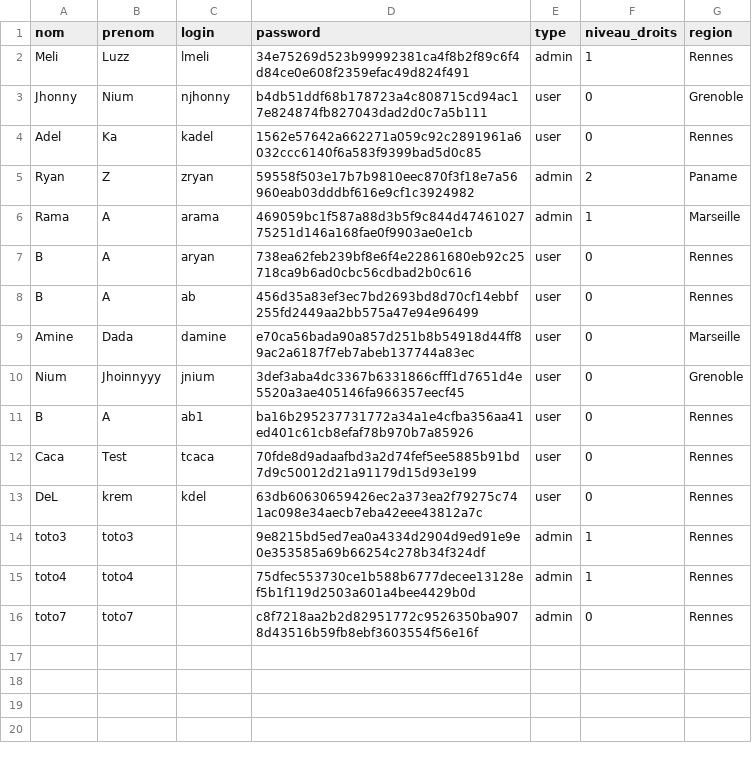
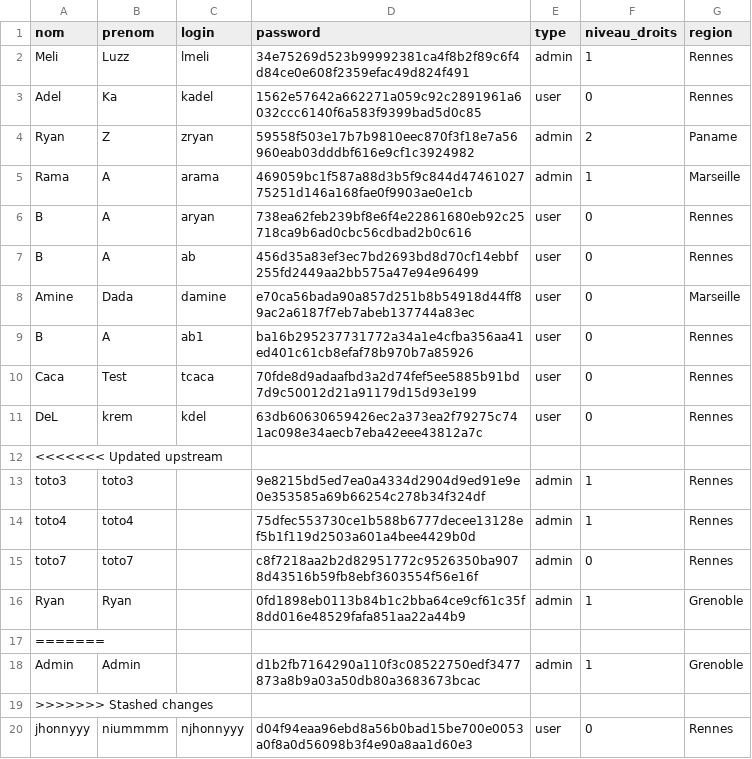
Before and after one commit to AdlainZ/ProjetPythonT1, a CSV file: data/users.csv, drawn as a sheet.

```diff
--- a/data/users.csv
+++ b/data/users.csv
@@ -2,3 +2,2 @@ nom,prenom,login,password,type,niveau_droits,region
 Meli,Luzz,lmeli,34e75269d523b99992381ca4f8b2f89c6f4d84ce0e608f2359efac49d824f491,admin,1,Rennes
-Jhonny,Nium,njhonny,b4db51ddf68b178723a4c808715cd94ac17e824874fb827043dad2d0c7a5b111,user,0,Grenoble
 Adel,Ka,kadel,1562e57642a662271a059c92c2891961a6032ccc6140f6a583f9399bad5d0c85,user,0,Rennes
@@ -9,3 +8,2 @@ B,A,ab,456d35a83ef3ec7bd2693bd8d70cf14ebbf255fd2449aa2bb575a47e94e96499,user,0,R
 Amine,Dada,damine,e70ca56bada90a857d251b8b54918d44ff89ac2a6187f7eb7abeb137744a83ec,user,0,Marseille
-Nium,Jhoinnyyy,jnium,3def3aba4dc3367b6331866cfff1d7651d4e5520a3ae405146fa966357eecf45,user,0,Grenoble
 B,A,ab1,ba16b295237731772a34a1e4cfba356aa41ed401c61cb8efaf78b970b7a85926,user,0,Rennes
@@ -13,2 +11,3 @@ Caca,Test,tcaca,70fde8d9adaafbd3a2d74fef5ee5885b91bd7d9c50012d21a91179d15d93e199
 DeL,krem,kdel,63db60630659426ec2a373ea2f79275c741ac098e34aecb7eba42eee43812a7c,user,0,Rennes
+<<<<<<< Updated upstream
 toto3,toto3,,9e8215bd5ed7ea0a4334d2904d9ed91e9e0e353585a69b66254c278b34f324df,admin,1,Rennes
@@ -16 +15,6 @@ toto4,toto4,,75dfec553730ce1b588b6777decee13128ef5b1f119d2503a601a4bee4429b0d,ad
 toto7,toto7,,c8f7218aa2b2d82951772c9526350ba9078d43516b59fb8ebf3603554f56e16f,admin,0,Rennes
+Ryan,Ryan,,0fd1898eb0113b84b1c2bba64ce9cf61c35f8dd016e48529fafa851aa22a44b9,admin,1,Grenoble
+=======
+Admin,Admin,,d1b2fb7164290a110f3c08522750edf3477873a8b9a03a50db80a3683673bcac,admin,1,Grenoble
+>>>>>>> Stashed changes
+jhonnyyy,niummmm,njhonnyyy,d04f94eaa96ebd8a56b0bad15be700e0053a0f8a0d56098b3f4e90a8aa1d60e3,user,0,Rennes
```
Also changed, not shown: 4 other files.
